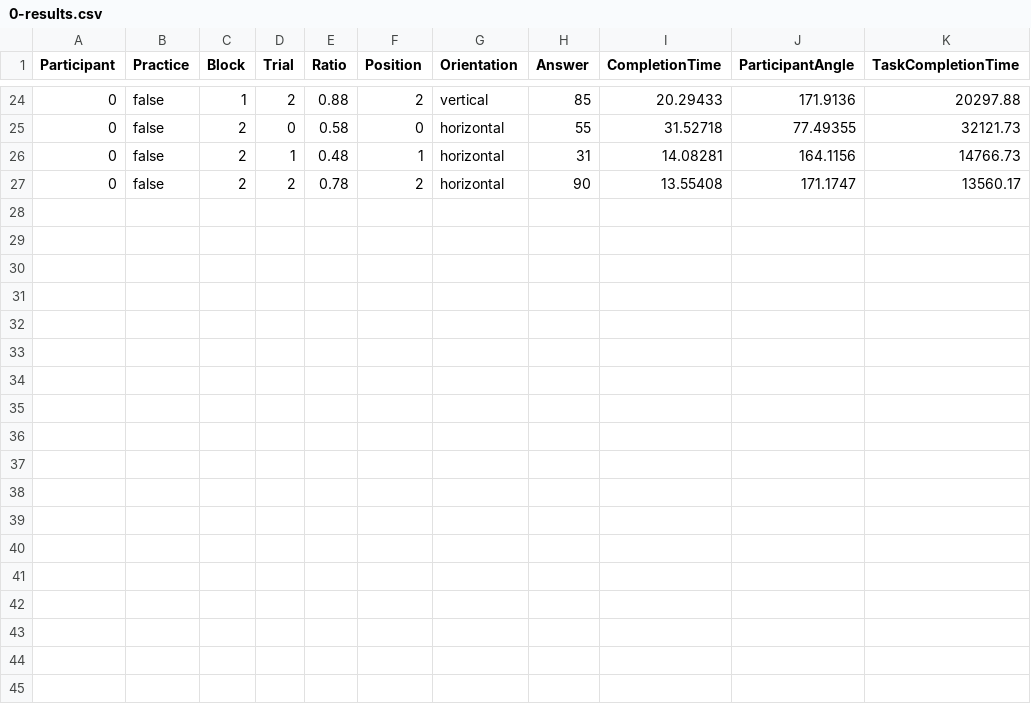
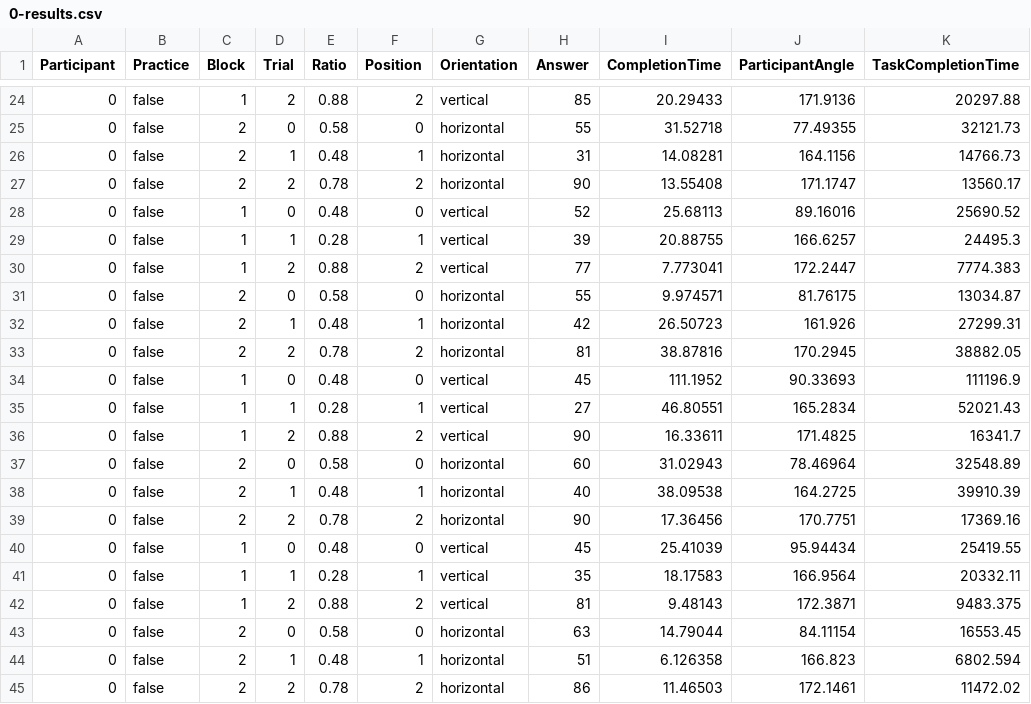
Before and after one commit to lsrodri/masterproject, a CSV file: Assets/ezExp/Examples/Data/WallResults/0-results.csv, drawn as a sheet; only a part is shown, gaps mark what is left out.

```diff
--- a/Assets/ezExp/Examples/Data/WallResults/0-results.csv
+++ b/Assets/ezExp/Examples/Data/WallResults/0-results.csv
@@ -27 +27,19 @@ Participant,Practice,Block,Trial,Ratio,Position,Orientation,Answer,CompletionTim
 0,false,2,2,0.78,2,horizontal,90,13.55408,171.1747,13560.17
+0,false,1,0,0.48,0,vertical,52,25.68113,89.16016,25690.52
+0,false,1,1,0.28,1,vertical,39,20.88755,166.6257,24495.3
+0,false,1,2,0.88,2,vertical,77,7.773041,172.2447,7774.383
+0,false,2,0,0.58,0,horizontal,55,9.974571,81.76175,13034.87
+0,false,2,1,0.48,1,horizontal,42,26.50723,161.926,27299.31
+0,false,2,2,0.78,2,horizontal,81,38.87816,170.2945,38882.05
+0,false,1,0,0.48,0,vertical,45,111.1952,90.33693,111196.9
+0,false,1,1,0.28,1,vertical,27,46.80551,165.2834,52021.43
+0,false,1,2,0.88,2,vertical,90,16.33611,171.4825,16341.7
+0,false,2,0,0.58,0,horizontal,60,31.02943,78.46964,32548.89
+0,false,2,1,0.48,1,horizontal,40,38.09538,164.2725,39910.39
+0,false,2,2,0.78,2,horizontal,90,17.36456,170.7751,17369.16
+0,false,1,0,0.48,0,vertical,45,25.41039,95.94434,25419.55
+0,false,1,1,0.28,1,vertical,35,18.17583,166.9564,20332.11
+0,false,1,2,0.88,2,vertical,81,9.48143,172.3871,9483.375
+0,false,2,0,0.58,0,horizontal,63,14.79044,84.11154,16553.45
+0,false,2,1,0.48,1,horizontal,51,6.126358,166.823,6802.594
+0,false,2,2,0.78,2,horizontal,86,11.46503,172.1461,11472.02
```
Also changed, not shown: Assets/ezExp/Examples/Data/Results/0-results.csv, 12 other files.
